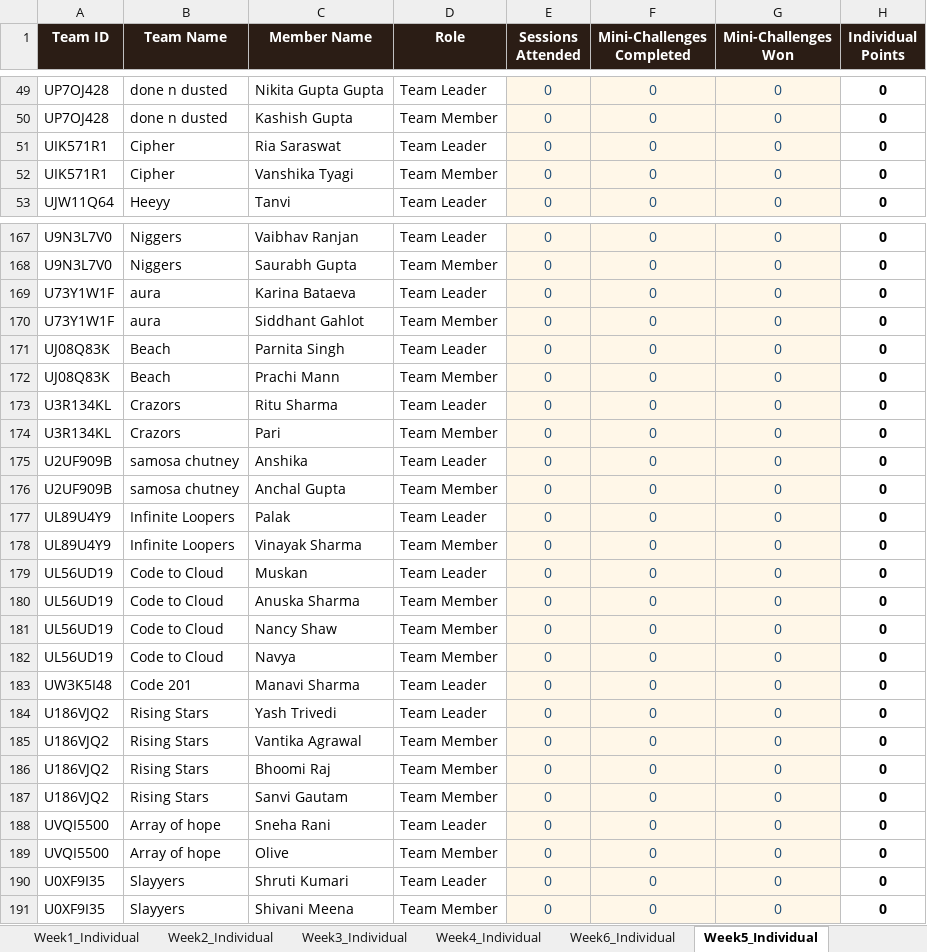
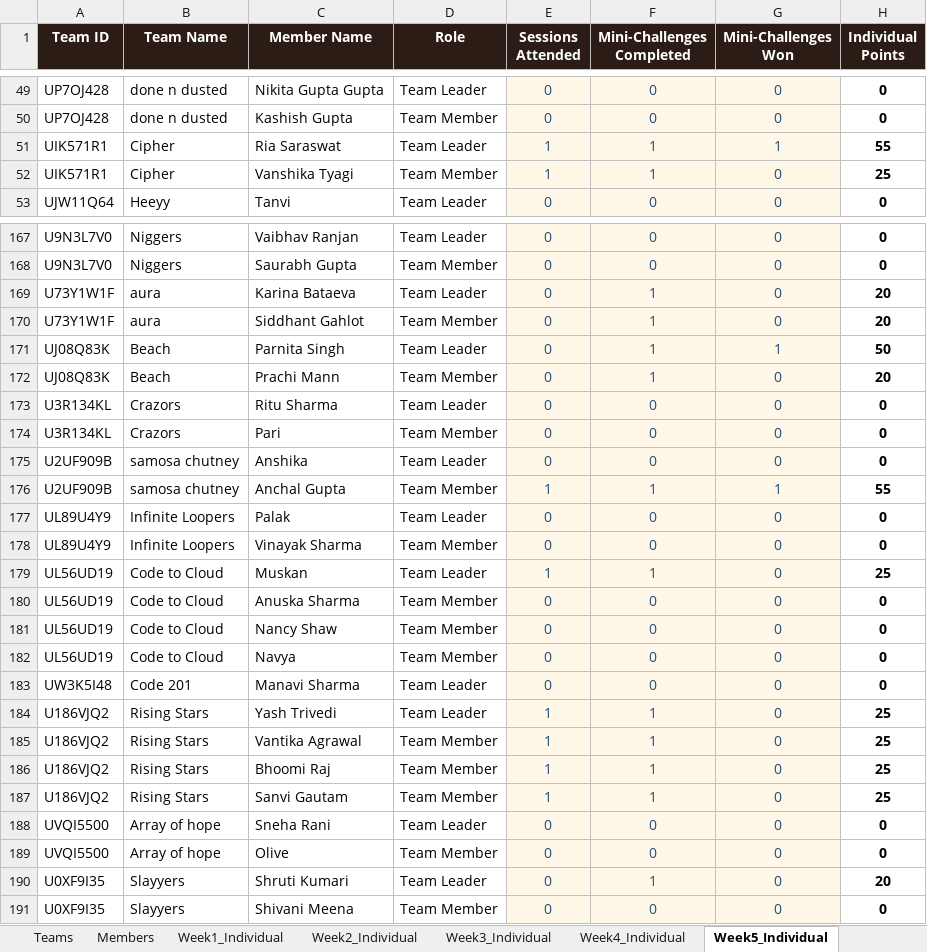
Before and after one commit to dishaamehra/leaderboard_aws, an Excel workbook: IMS_Hackathon_Leaderboard.xlsx, sheet Week5_Individual, drawn as a sheet; only a part is shown, gaps mark what is left out; values as stored, in another font and other column widths than the file's, no borders; charts and pictures not drawn; the diff covers the shown part only; the diff names each change by its address in the sheet, - before the commit and + after, or states it on an @@ line.

Commit message:
week 5

```diff
--- a/IMS_Hackathon_Leaderboard.xlsx (sheet Week5_Individual)
+++ b/IMS_Hackathon_Leaderboard.xlsx (sheet Week5_Individual)
-E51:E52 (Sessions Attended): 0
+E51:E52 (Sessions Attended): 1
-F51:F52 (Mini-Challenges Completed): 0
+F51:F52 (Mini-Challenges Completed): 1
-G51 (Mini-Challenges Won): 0
+G51 (Mini-Challenges Won): 1
-H51 (Individual Points): 0
+H51 (Individual Points): 55
-H52 (Individual Points): 0
+H52 (Individual Points): 25
-F169:F172 (Mini-Challenges Completed): 0
+F169:F172 (Mini-Challenges Completed): 1
-H169:H170 (Individual Points): 0
+H169:H170 (Individual Points): 20
-G171 (Mini-Challenges Won): 0
+G171 (Mini-Challenges Won): 1
-H171 (Individual Points): 0
+H171 (Individual Points): 50
-H172 (Individual Points): 0
+H172 (Individual Points): 20
-E176 (Sessions Attended): 0
+E176 (Sessions Attended): 1
-F176 (Mini-Challenges Completed): 0
+F176 (Mini-Challenges Completed): 1
-G176 (Mini-Challenges Won): 0
+G176 (Mini-Challenges Won): 1
-H176 (Individual Points): 0
+H176 (Individual Points): 55
-E179 (Sessions Attended): 0
+E179 (Sessions Attended): 1
-F179 (Mini-Challenges Completed): 0
+F179 (Mini-Challenges Completed): 1
-H179 (Individual Points): 0
+H179 (Individual Points): 25
-E184:E187 (Sessions Attended): 0
+E184:E187 (Sessions Attended): 1
-F184:F187 (Mini-Challenges Completed): 0
+F184:F187 (Mini-Challenges Completed): 1
-H184:H187 (Individual Points): 0
+H184:H187 (Individual Points): 25
-F190 (Mini-Challenges Completed): 0
+F190 (Mini-Challenges Completed): 1
-H190 (Individual Points): 0
+H190 (Individual Points): 20
```
Also changed, not shown: 74 edited cells elsewhere in this sheet, sheet Week5_Team, sheet Leaderboard, sheet Week4_Individual, sheet Week1_Individual, other sheet tabs, 1 other file.
